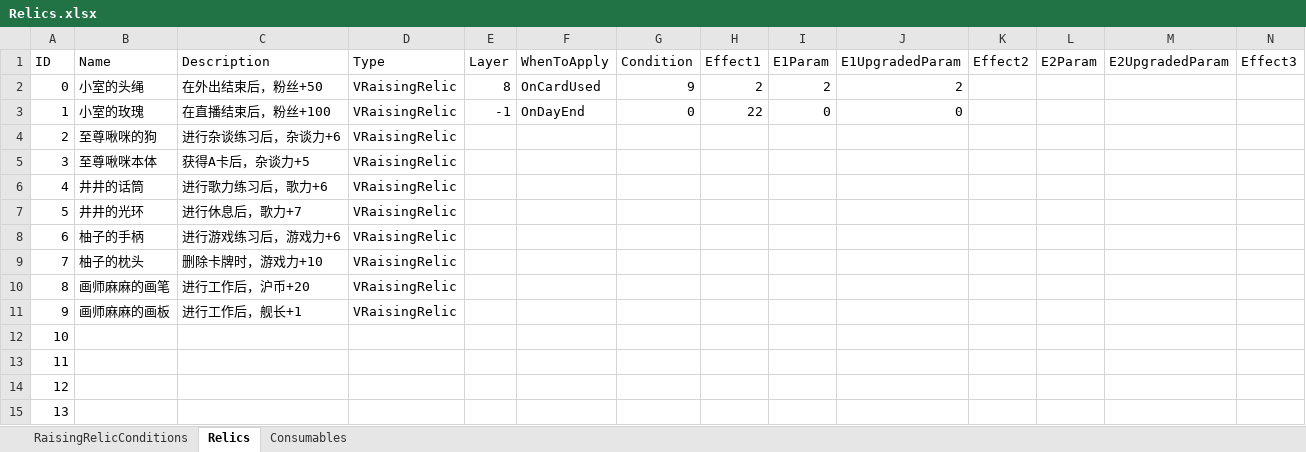
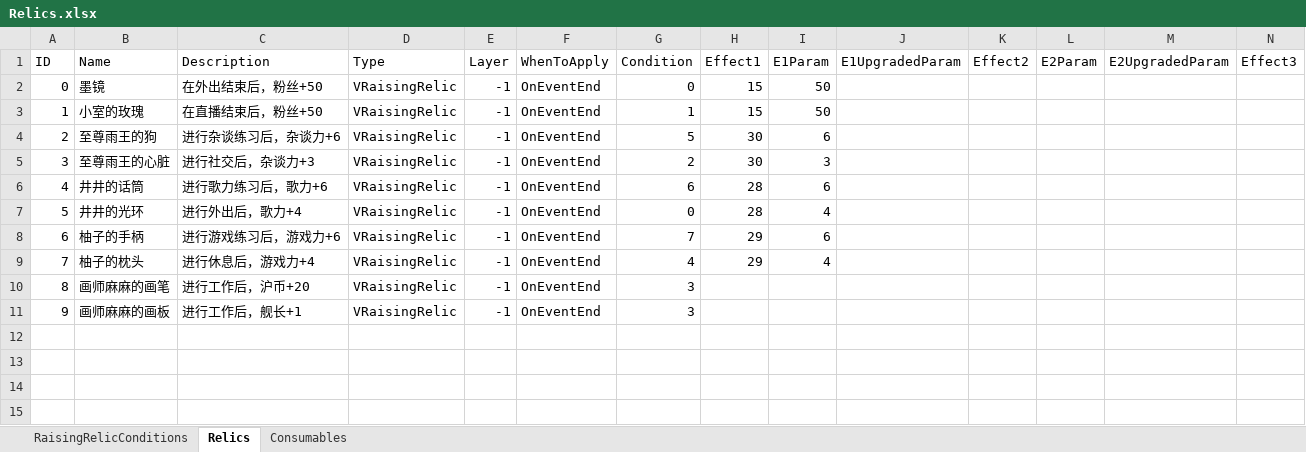
Before and after one commit to MHProtein/VTuberSim, an Excel workbook: Assets/StreamingAssets/Configurations/Relics.xlsx, sheet Relics, drawn as a sheet; only a part is shown; values as stored, in another font and other column widths than the file's, no borders; removed rows and columns are numbered as before the commit, all else as after; rows hold the shown columns only; the diff names each change by its address in the sheet, - before the commit and + after, or states it on an @@ line.

```diff
--- a/Assets/StreamingAssets/Configurations/Relics.xlsx (sheet Relics)
+++ b/Assets/StreamingAssets/Configurations/Relics.xlsx (sheet Relics)
-row 2: 0 | 小室的头绳 | 在外出结束后，粉丝+50 | VRaisingRelic | 8 | OnCardUsed | 9 | 2 | 2 | 2
+row 2: 0 | 墨镜 | 在外出结束后，粉丝+50 | VRaisingRelic | -1 | OnEventEnd | 0 | 15 | 50
-C3 (Description): 在直播结束后，粉丝+100
+C3 (Description): 在直播结束后，粉丝+50
-F3 (WhenToApply): OnDayEnd
+F3 (WhenToApply): OnEventEnd
-G3 (Condition): 0
+G3 (Condition): 1
-H3 (Effect1): 22
+H3 (Effect1): 15
-I3 (E1Param): 0
+I3 (E1Param): 50
-J3 (E1UpgradedParam): 0
+J3 (E1UpgradedParam): (empty)
-row 4: 2 | 至尊啾咪的狗 | 进行杂谈练习后，杂谈力+6 | VRaisingRelic
-row 5: 3 | 至尊啾咪本体 | 获得A卡后，杂谈力+5 | VRaisingRelic
+row 4: 2 | 至尊雨王的狗 | 进行杂谈练习后，杂谈力+6 | VRaisingRelic | -1 | OnEventEnd | 5 | 30 | 6
+row 5: 3 | 至尊雨王的心脏 | 进行社交后，杂谈力+3 | VRaisingRelic | -1 | OnEventEnd | 2 | 30 | 3
-E6:E11 (Layer): (empty)
+E6:E11 (Layer): -1
-F6:F11 (WhenToApply): (empty)
+F6:F11 (WhenToApply): OnEventEnd
-G6 (Condition): (empty)
+G6 (Condition): 6
-H6:H7 (Effect1): (empty)
+H6:H7 (Effect1): 28
-I6 (E1Param): (empty)
+I6 (E1Param): 6
-C7 (Description): 进行休息后，歌力+7
+C7 (Description): 进行外出后，歌力+4
-G7 (Condition): (empty)
+G7 (Condition): 0
-I7 (E1Param): (empty)
+I7 (E1Param): 4
-G8 (Condition): (empty)
+G8 (Condition): 7
-H8:H9 (Effect1): (empty)
+H8:H9 (Effect1): 29
-I8 (E1Param): (empty)
+I8 (E1Param): 6
-C9 (Description): 删除卡牌时，游戏力+10
+C9 (Description): 进行休息后，游戏力+4
-G9 (Condition): (empty)
+G9 (Condition): 4
-I9 (E1Param): (empty)
+I9 (E1Param): 4
-G10:G11 (Condition): (empty)
+G10:G11 (Condition): 3
-row 12: 10
-row 13: 11
-row 14: 12
-row 15: 13
```
Also changed, not shown: sheet RaisingRelicConditions, sheet Consumables, Assets/StreamingAssets/Configurations/Raising.xlsx, 30 other files.
